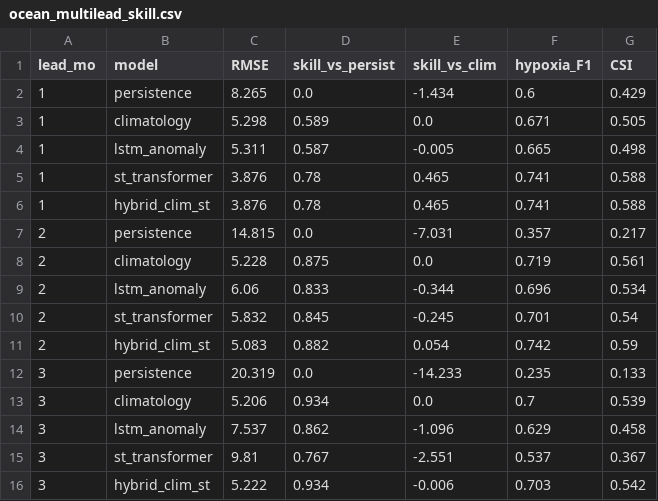
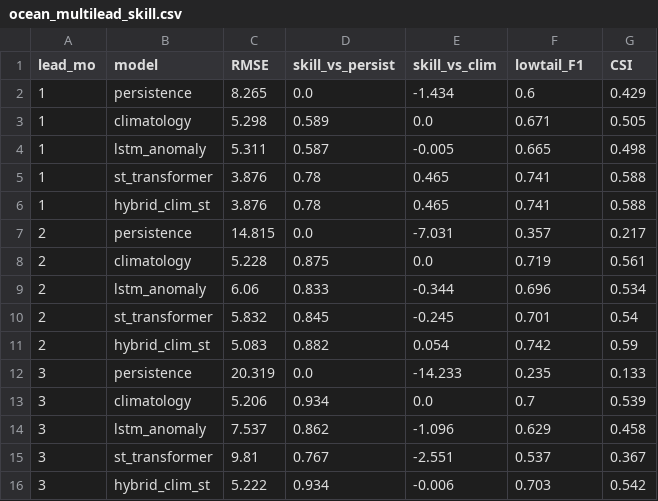
Before and after one commit to Az0998/forecast-information-value, a CSV file: results/tables/ocean_multilead_skill.csv, drawn as a sheet.

```diff
--- a/results/tables/ocean_multilead_skill.csv
+++ b/results/tables/ocean_multilead_skill.csv
@@ -1,2 +1,2 @@
-lead_mo,model,RMSE,skill_vs_persist,skill_vs_clim,hypoxia_F1,CSI
+lead_mo,model,RMSE,skill_vs_persist,skill_vs_clim,lowtail_F1,CSI
 1,persistence,8.265,0.0,-1.434,0.6,0.429
```
Also changed, not shown: results/tables/bottleneck_summary.csv, results/tables/river_1d_information_value.csv, 40 other files.
